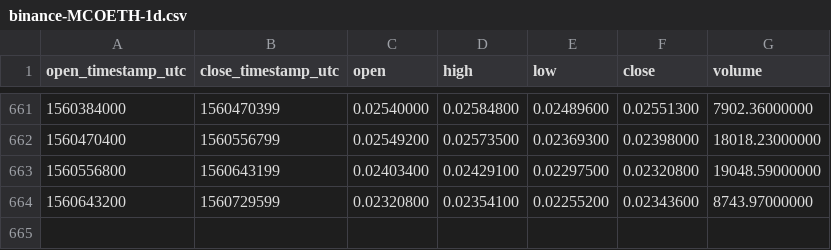
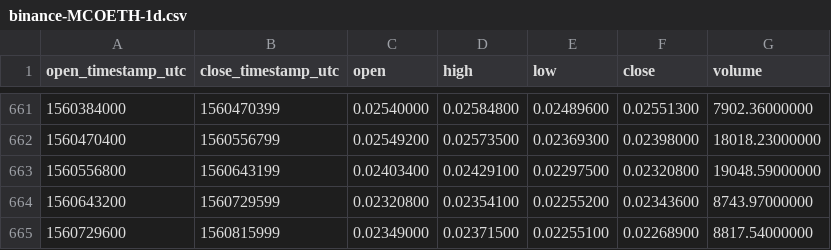
Before and after one commit to cryptobigbro/binance-MCOETH, a CSV file: binance-MCOETH-1d.csv, drawn as a sheet; only a part is shown, gaps mark what is left out.

Commit message:
Update OHLCV data.

```diff
--- a/binance-MCOETH-1d.csv
+++ b/binance-MCOETH-1d.csv
@@ -664 +664,2 @@ open_timestamp_utc,close_timestamp_utc,open,high,low,close,volume
 1560643200,1560729599,0.02320800,0.02354100,0.02255200,0.02343600,8743.97000000
+1560729600,1560815999,0.02349000,0.02371500,0.02255100,0.02268900,8817.54000000
```
Also changed, not shown: 1 other file.
